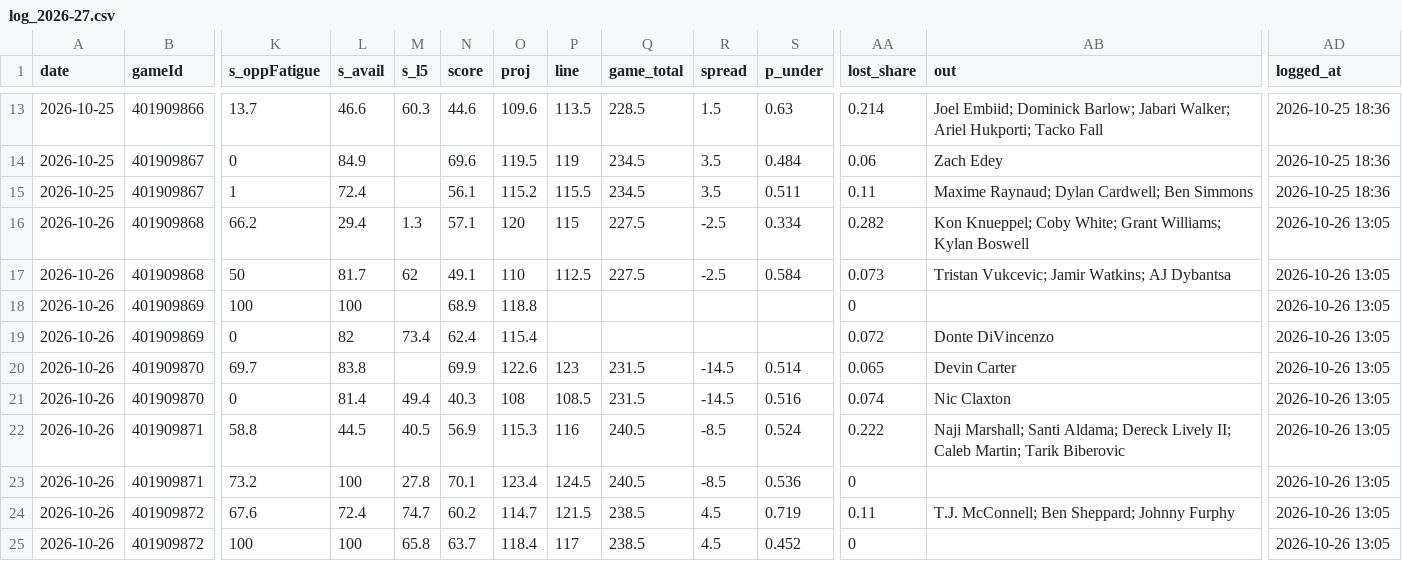
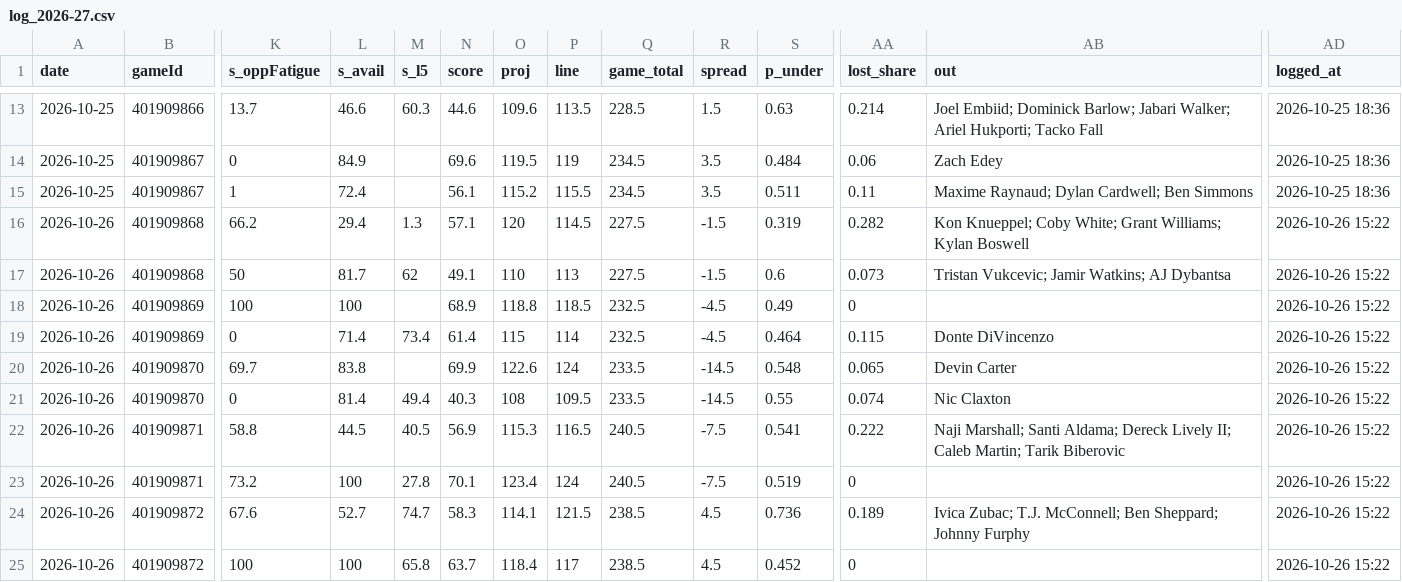
Before and after one commit to Johnbrick123/nba-unders, a CSV file: monitor/log_2026-27.csv, drawn as a sheet; only a part is shown, gaps mark what is left out; the diff covers the shown part only; the diff names each change by its address in the sheet, - before the commit and + after, or states it on an @@ line.

```diff
--- a/monitor/log_2026-27.csv
+++ b/monitor/log_2026-27.csv
-P16 (line): 115
+P16 (line): 114.5
-R16:R17 (spread): -2.5
+R16:R17 (spread): -1.5
-S16 (p_under): 0.334
+S16 (p_under): 0.319
-AD16:AD25 (logged_at): 2026-10-26 13:05
+AD16:AD25 (logged_at): 2026-10-26 15:22
-P17 (line): 112.5
+P17 (line): 113
-S17 (p_under): 0.584
+S17 (p_under): 0.6
-P18 (line): (empty)
+P18 (line): 118.5
-Q18:Q19 (game_total): (empty)
+Q18:Q19 (game_total): 232.5
-R18:R19 (spread): (empty)
+R18:R19 (spread): -4.5
-S18 (p_under): (empty)
+S18 (p_under): 0.49
-L19 (s_avail): 82
+L19 (s_avail): 71.4
-N19 (score): 62.4
+N19 (score): 61.4
-O19 (proj): 115.4
+O19 (proj): 115
-P19 (line): (empty)
+P19 (line): 114
-S19 (p_under): (empty)
+S19 (p_under): 0.464
-AA19 (lost_share): 0.072
+AA19 (lost_share): 0.115
-P20 (line): 123
+P20 (line): 124
-Q20:Q21 (game_total): 231.5
+Q20:Q21 (game_total): 233.5
-S20 (p_under): 0.514
+S20 (p_under): 0.548
-P21 (line): 108.5
+P21 (line): 109.5
-S21 (p_under): 0.516
+S21 (p_under): 0.55
-P22 (line): 116
+P22 (line): 116.5
-R22:R23 (spread): -8.5
+R22:R23 (spread): -7.5
-S22 (p_under): 0.524
+S22 (p_under): 0.541
-P23 (line): 124.5
+P23 (line): 124
-S23 (p_under): 0.536
+S23 (p_under): 0.519
-L24 (s_avail): 72.4
+L24 (s_avail): 52.7
-N24 (score): 60.2
+N24 (score): 58.3
-O24 (proj): 114.7
+O24 (proj): 114.1
-S24 (p_under): 0.719
+S24 (p_under): 0.736
-AA24 (lost_share): 0.11
+AA24 (lost_share): 0.189
-AB24 (out): T.J. McConnell;…
+AB24 (out): Ivica Zubac; T.J. McConnell;…
```
Also changed, not shown: 37 edited cells elsewhere in this file, 4 other files.
